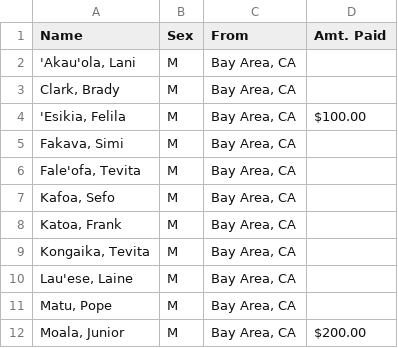
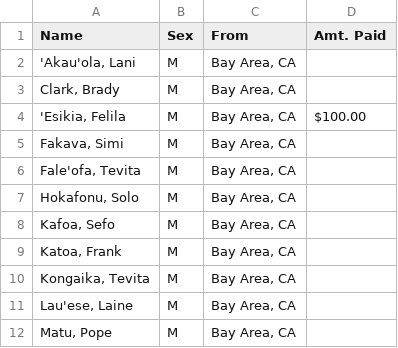
Before and after one commit to mtuiono/streamlit_playersList, a CSV file: players.csv, drawn as a sheet; only a part is shown; the shorter side is filled out with more unchanged rows.

Commit message:
Update players.csv

```diff
--- a/players.csv
+++ b/players.csv
@@ -6,2 +6,3 @@ Name,Sex,From,Amt. Paid
 "Fale'ofa, Tevita",M,"Bay Area, CA",
+"Hokafonu, Solo",M,"Bay Area, CA",
 "Kafoa, Sefo",M,"Bay Area, CA",
```
